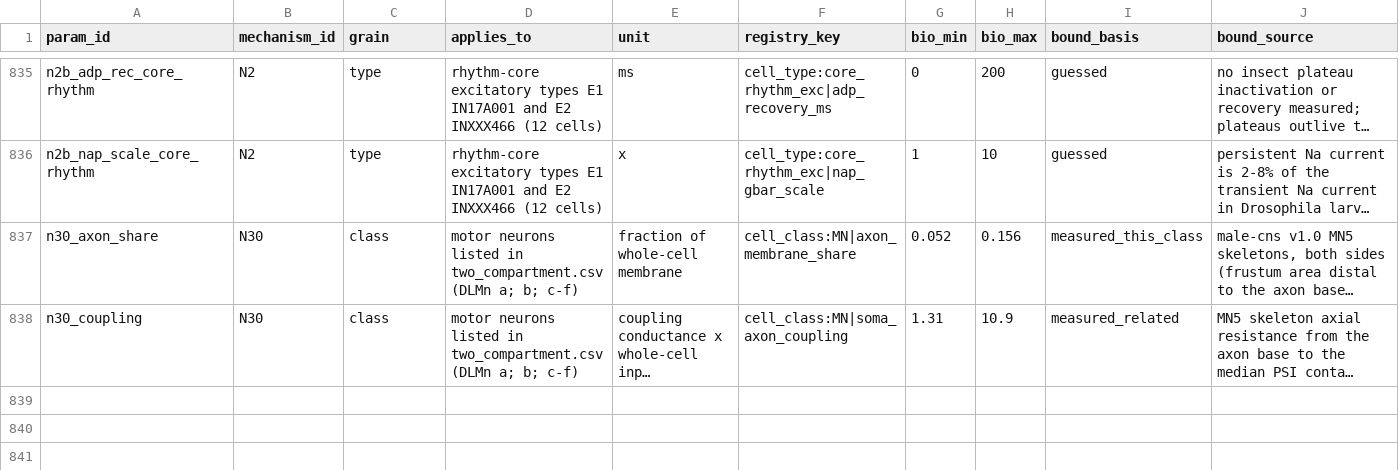
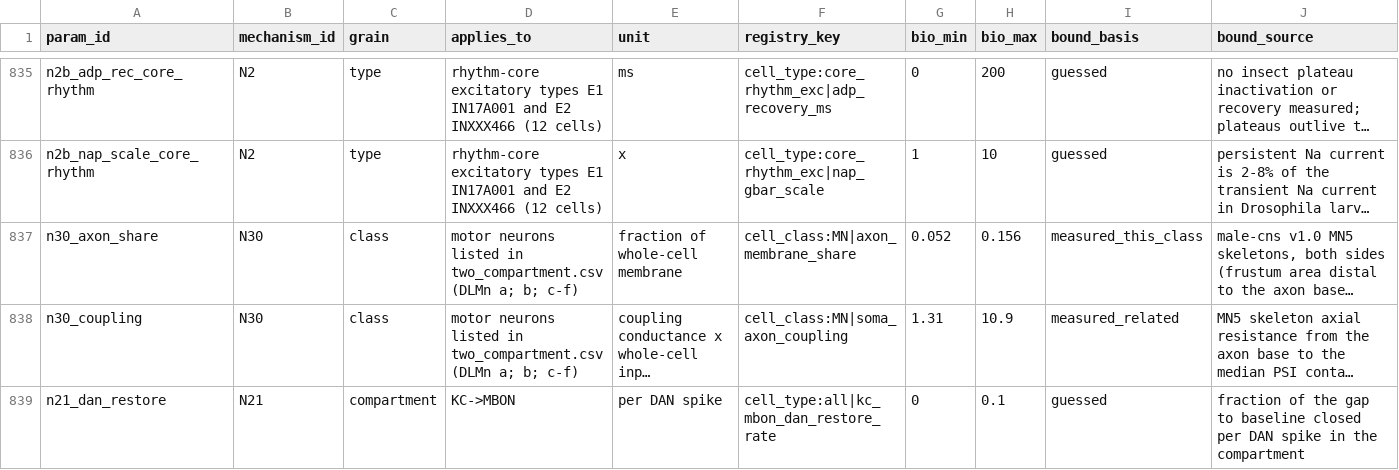
Before and after one commit to bengreff/fly-emulation, a CSV file: data/model/parameters.csv, drawn as a sheet; only a part is shown, gaps mark what is left out; long unchanged cells end in …; rows hold the shown columns only; the diff names each change by its address in the sheet, - before the commit and + after, or states it on an @@ line.

```diff
--- a/data/model/parameters.csv
+++ b/data/model/parameters.csv
+row 839: n21_dan_restore | N21 | compartment | KC->MBON | per DAN spike | cell_type:all|kc_mbon_dan_restore_rate | 0 | 0.1 | guessed | fraction of the gap to baseline closed per DAN spike in the compartment
```
Also changed, not shown: 4 other files.
